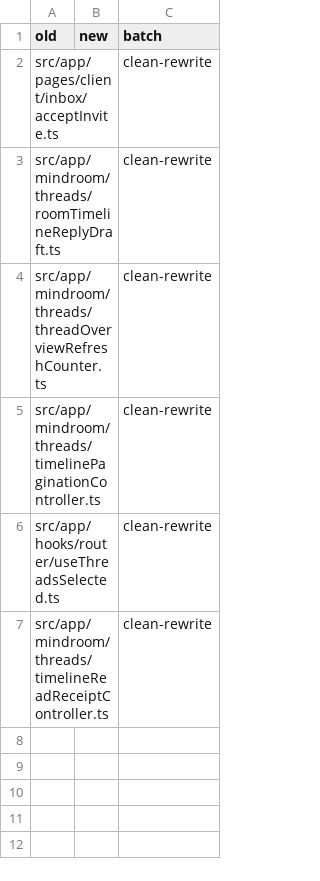
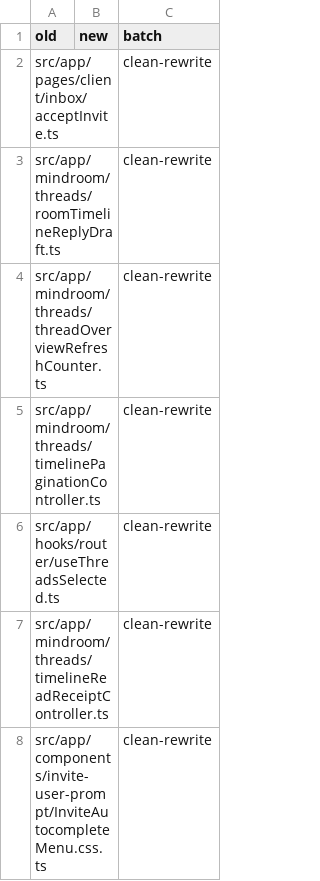
Before and after one commit to mindroom-ai/mindroom-chat, a TSV file: docs/provenance/moves.tsv, drawn as a sheet; the diff names each change by its address in the sheet, - before the commit and + after, or states it on an @@ line.

Commit message:
refactor(invite): clean-room rewrite of the invite suggestion menu styles
Clean-room rewrite of src/app/components/invite-user-prompt/InviteAutocompleteMenu.css.ts from its behaviour spec, written without access to the previous code.

folds' viewport-wide pop-out layer lets the pointer through, and only
the menu box takes it back, so the dialog under the suggestions keeps
its clicks, selection and scrolling. The menu stacks the result count
over the scrolling list, under the component's inline height limit
only. The count's header has 12 px at its inline start and end. A row
is at least 56 px with 8 px above and below, keeps its avatar at the
top beside a wrapped name, and the suggestion Enter or Tab would take
is filled with the surface hover color (pressing still shows the menu
item's own fill). Names and Matrix IDs break anywhere instead of
widening the row. Rules that meet folds' own menu row and header use a
doubled class, so they do not depend on stylesheet order. Only logical
sides and folds tokens. The file is Lane C now:
docs/provenance/moves.tsv and dropped.tsv record it.

e2e/lane-c/invite-autocomplete-menu.spec.ts adds the spec's browser
cases on the real invite dialog, in Chromium with classic scrollbars
and in WebKit (PLAYWRIGHT_WEBKIT_EXECUTABLE), light and dark: clicks on
the search field and on the dialog's Close button reach them through
the floating layer; a one-line row is 56 px, a wrapped name makes it
taller and keeps the avatar 8 px from the top; a 60-character Matrix
ID wraps inside a 320 px menu without overflow; the selected row is
filled and the next one clear; right to left mirrors the header's
padding and the row. The spec passes on the previous code as well.
INVITE_MENU_SHOTS=<directory> saves screenshots.

Bas-directed Lane P edit: clean-room rewrite after the ancestry audit

```diff
--- a/docs/provenance/moves.tsv
+++ b/docs/provenance/moves.tsv
+row 8: src/app/components/invite-user-prompt/InviteAutocompleteMenu.css.ts |  | clean-rewrite
```
Also changed, not shown: docs/provenance/dropped.tsv, 2 other files.
